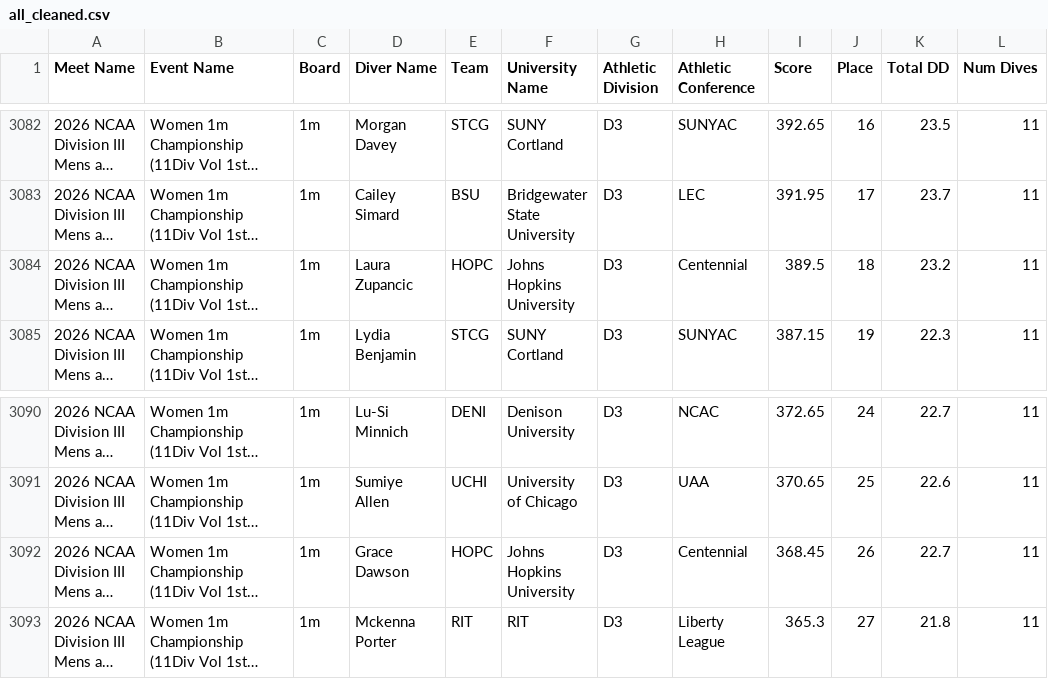
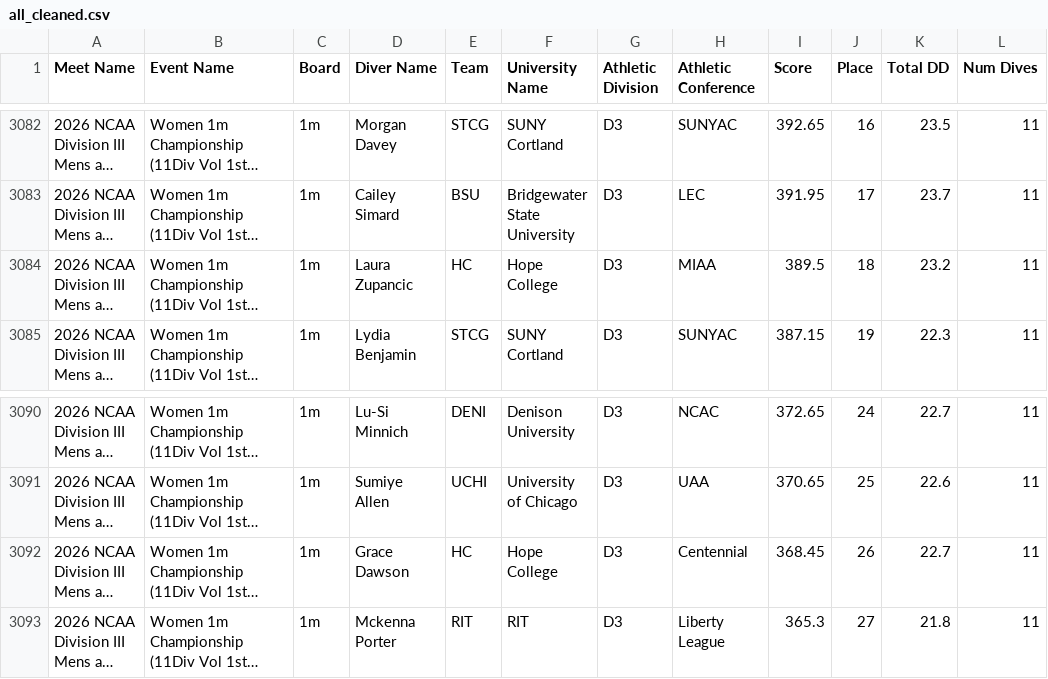
Before and after one commit to dwatkinsdiving28/divefit-finder, a CSV file: all_cleaned.csv, drawn as a sheet; only a part is shown, gaps mark what is left out; long unchanged cells end in …; the diff names each change by its address in the sheet, - before the commit and + after, or states it on an @@ line.

Commit message:
Update all_cleaned.csv
Data cleanup

```diff
--- a/all_cleaned.csv
+++ b/all_cleaned.csv
-E3084 (Team): HOPC
+E3084 (Team): HC
-F3084 (University Name): Johns Hopkins University
+F3084 (University Name): Hope College
-H3084 (Athletic Conference): Centennial
+H3084 (Athletic Conference): MIAA
-E3092 (Team): HOPC
+E3092 (Team): HC
-F3092 (University Name): Johns Hopkins University
+F3092 (University Name): Hope College
```
